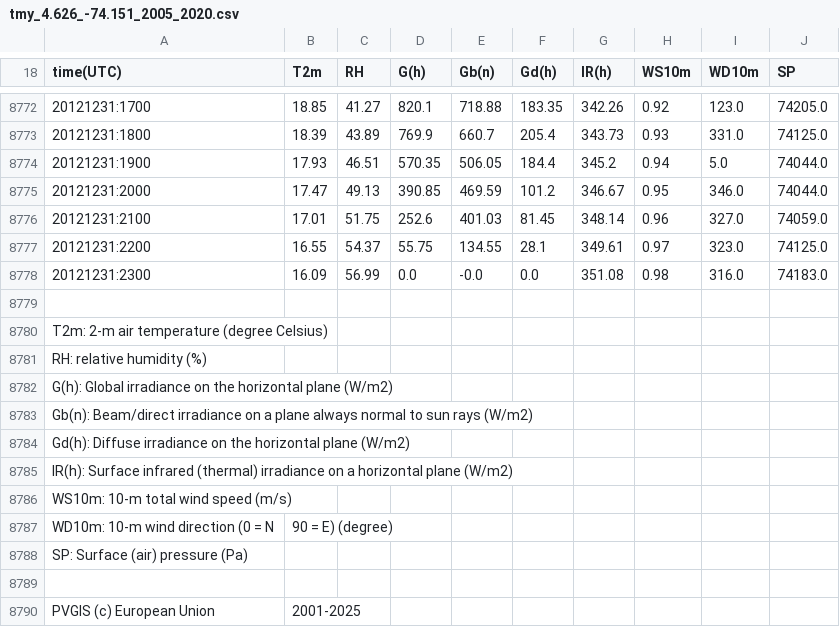
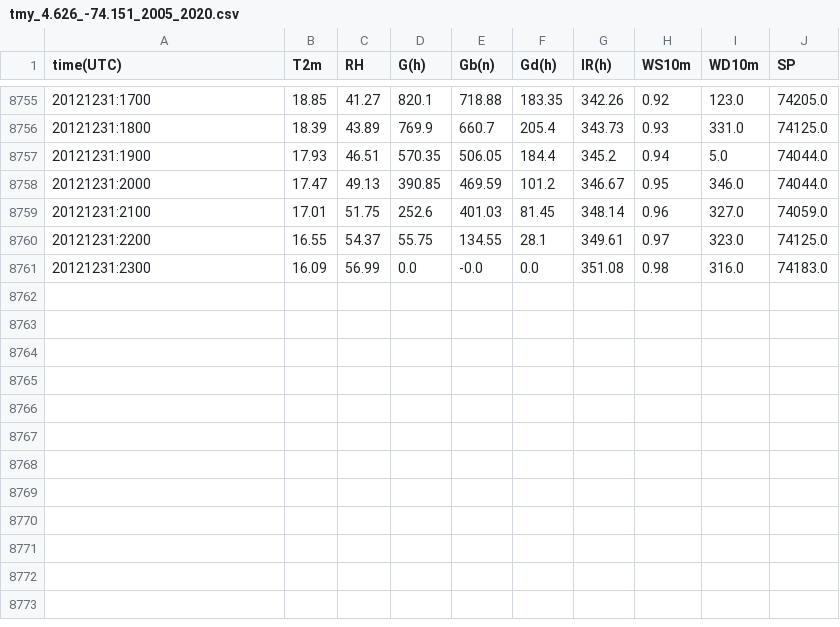
Before and after one commit to EdinsonMoreno/Proyecto_de_grado_-app-, a CSV file: TMY Proyecto de Grado/tmy_4.626_-74.151_2005_2020.csv, drawn as a sheet; only a part is shown, gaps mark what is left out; the diff covers the shown part only; the diff names each change by its address in the sheet, - before the commit and + after, or states it on an @@ line.

```diff
--- a/TMY Proyecto de Grado/tmy_4.626_-74.151_2005_2020.csv
+++ b/TMY Proyecto de Grado/tmy_4.626_-74.151_2005_2020.csv
-row 8779: (empty)
-row 8780: T2m: 2-m air temperature (degree Celsius)
-row 8781: RH: relative humidity (%)
-row 8782: G(h): Global irradiance on the horizontal plane (W/m2)
-row 8783: Gb(n): Beam/direct irradiance on a plane always normal to sun rays (W/m2)
-row 8784: Gd(h): Diffuse irradiance on the horizontal plane (W/m2)
-row 8785: IR(h): Surface infrared (thermal) irradiance on a horizontal plane (W/m2)
-row 8786: WS10m: 10-m total wind speed (m/s)
-row 8787: WD10m: 10-m wind direction (0 = N | 90 = E) (degree)
-row 8788: SP: Surface (air) pressure (Pa)
-row 8789: (empty)
-row 8790: PVGIS (c) European Union | 2001-2025
```
Also changed, not shown: 17 removed rows elsewhere in this file, 4 other files.
